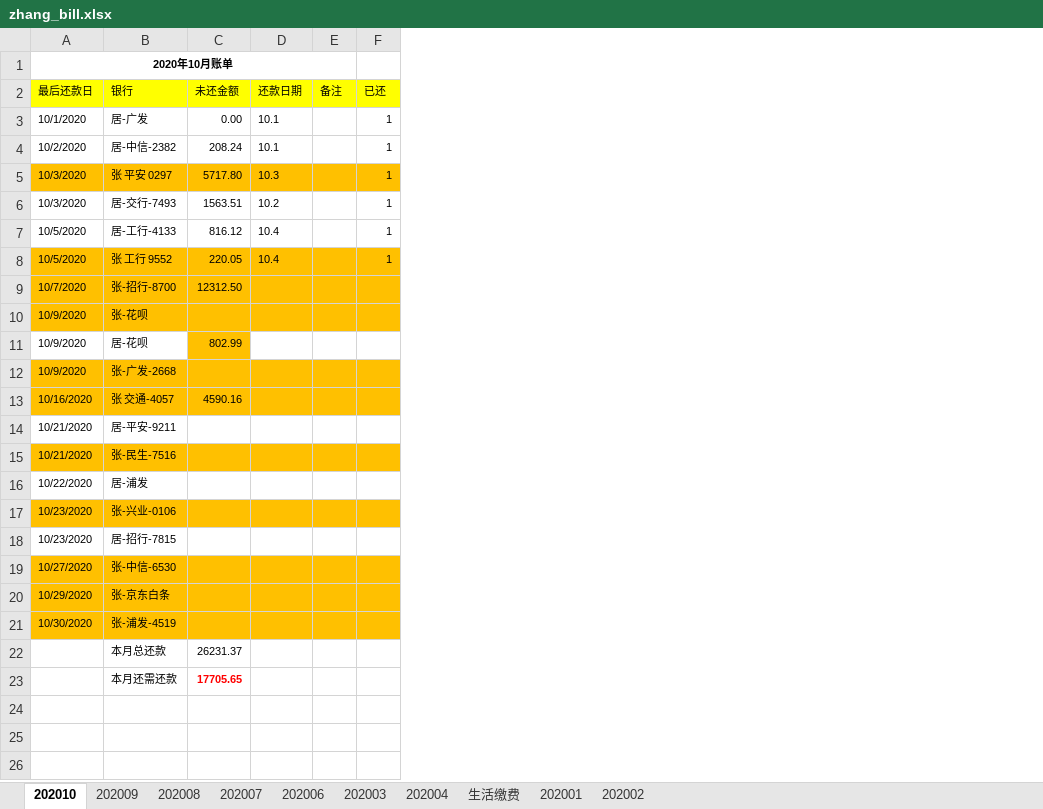
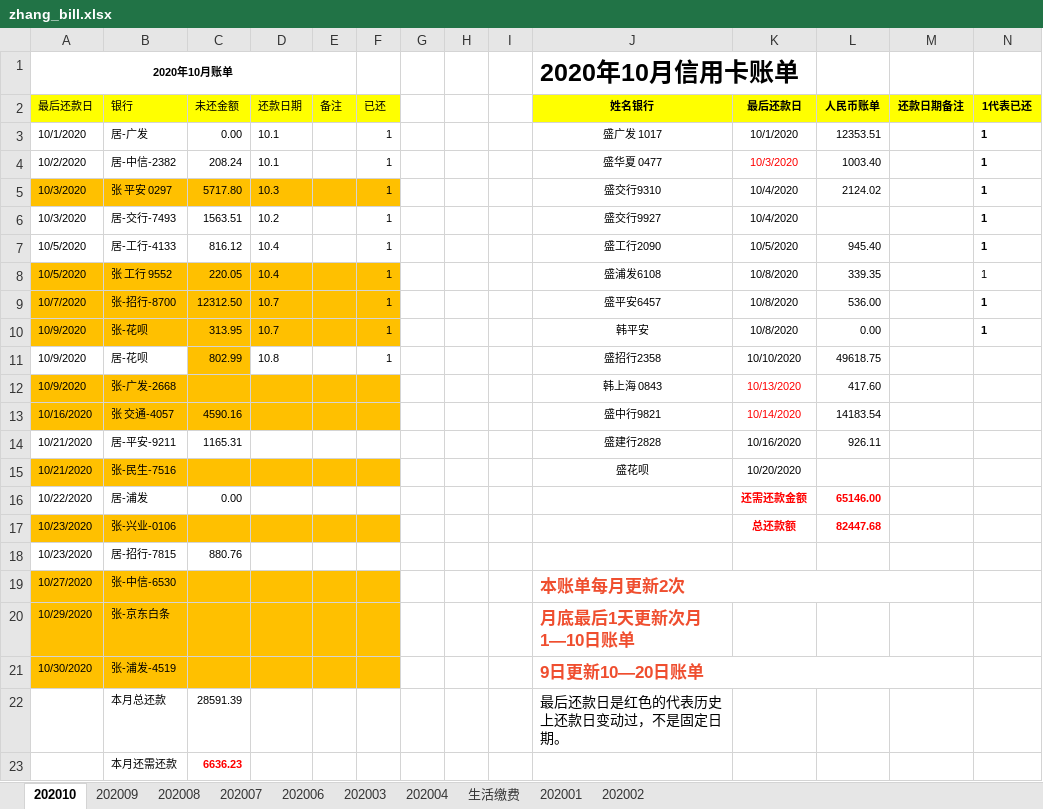
Before and after one commit to alantop0720/alantop0720.github.io, an Excel workbook: bill/zhang_bill.xlsx, sheet 202010, drawn as a sheet; values as stored, in another font and other column widths than the file's, no borders; the diff names each change by its address in the sheet, - before the commit and + after, or states it on an @@ line.

```diff
--- a/bill/zhang_bill.xlsx (sheet 202010)
+++ b/bill/zhang_bill.xlsx (sheet 202010)
+column G, empty
+column H, empty
+column I, empty
+column J (姓名银行), row 1: 2020年10月信用卡账单; rows 3-22: 盛广发 1017 | 盛华夏 0477 | 盛交行9310 | 盛交行9927 | 盛工行2090 | 盛浦发6108 | 盛平安6457 | 韩平安 | 盛招行2358 | 韩上海 0843 | 盛中行9821 | 盛建行2828 | 盛花呗 |  |  |  | 本账单每月更新2次 | 月底最后1天更新次月1—10日账单 | 9日更新10—20日账单 | 最后还款日是红色的代表历史上还款日变动过，不是固定日期。
+column K (最后还款日), rows 3-17: 10/1/2020 | 10/3/2020 | 10/4/2020 | 10/4/2020 | 10/5/2020 | 10/8/2020 | 10/8/2020 | 10/8/2020 | 10/10/2020 | 10/13/2020 | 10/14/2020 | 10/16/2020 | 10/20/2020 | 还需还款金额 | 总还款额
+column L (人民币账单), rows 3-17: 12353.51 | 1003.40 | 2124.02 |  | 945.40 | 339.35 | 536.00 | 0.00 | 49618.75 | 417.60 | 14183.54 | 926.11 |  | 65146.00 | 82447.68
+column M (还款日期备注), empty
+column N (1代表已还), rows 3-10: all 1
-D9:D10 (还款日期): (empty)
+D9:D10 (还款日期): 10.7
-F9:F11 (已还): (empty)
+F9:F11 (已还): 1
-C10 (未还金额): (empty)
+C10 (未还金额): 313.95
-D11 (还款日期): (empty)
+D11 (还款日期): 10.8
-C14 (未还金额): (empty)
+C14 (未还金额): 1165.31
-C16 (未还金额): (empty)
+C16 (未还金额): 0.00
-C18 (未还金额): (empty)
+C18 (未还金额): 880.76
-C22 (未还金额): 26231.37
+C22 (未还金额): 28591.39
-C23 (未还金额): 17705.65
+C23 (未还金额): 6636.23
```
Also changed, not shown: bill/record.xlsx, 1 other file.
